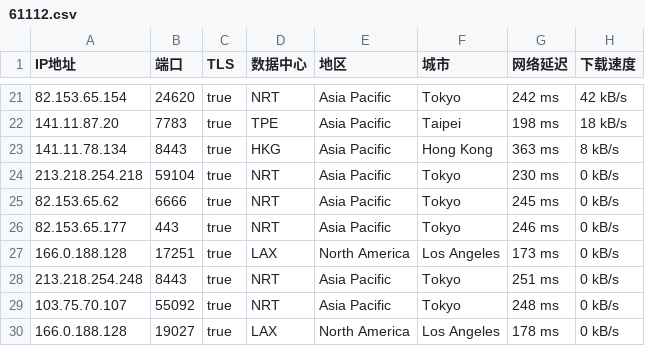
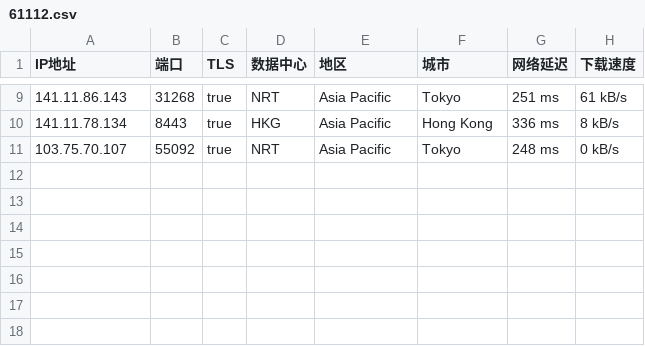
Before and after one commit to o2sky/yxip, a CSV file: ct/61112.csv, drawn as a sheet; only a part is shown, gaps mark what is left out; the diff covers the shown part only.

```diff
--- a/ct/61112.csv
+++ b/ct/61112.csv
@@ -21,10 +9,3 @@
-82.153.65.154,24620,true,NRT,Asia Pacific,Tokyo,242 ms,42 kB/s
-141.11.87.20,7783,true,TPE,Asia Pacific,Taipei,198 ms,18 kB/s
-141.11.78.134,8443,true,HKG,Asia Pacific,Hong Kong,363 ms,8 kB/s
-213.218.254.218,59104,true,NRT,Asia Pacific,Tokyo,230 ms,0 kB/s
-82.153.65.62,6666,true,NRT,Asia Pacific,Tokyo,245 ms,0 kB/s
-82.153.65.177,443,true,NRT,Asia Pacific,Tokyo,246 ms,0 kB/s
-166.0.188.128,17251,true,LAX,North America,Los Angeles,173 ms,0 kB/s
-213.218.254.248,8443,true,NRT,Asia Pacific,Tokyo,251 ms,0 kB/s
+141.11.86.143,31268,true,NRT,Asia Pacific,Tokyo,251 ms,61 kB/s
+141.11.78.134,8443,true,HKG,Asia Pacific,Hong Kong,336 ms,8 kB/s
 103.75.70.107,55092,true,NRT,Asia Pacific,Tokyo,248 ms,0 kB/s
-166.0.188.128,19027,true,LAX,North America,Los Angeles,178 ms,0 kB/s
```
Also changed, not shown: 12 removed rows and 18 edited cells elsewhere in this file, ct/16509.csv, ct/31898.csv, 3 other files.
